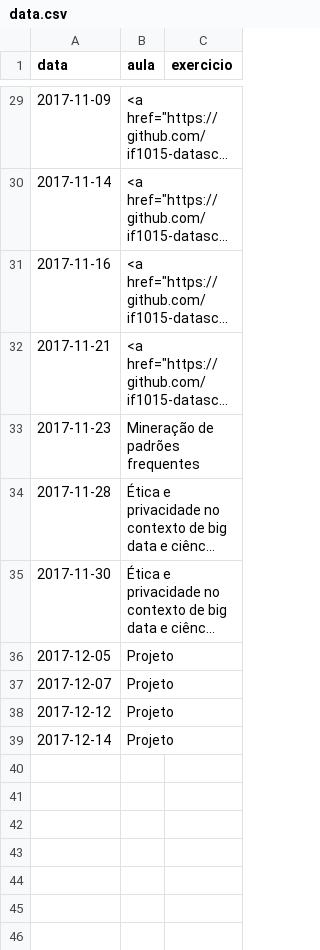
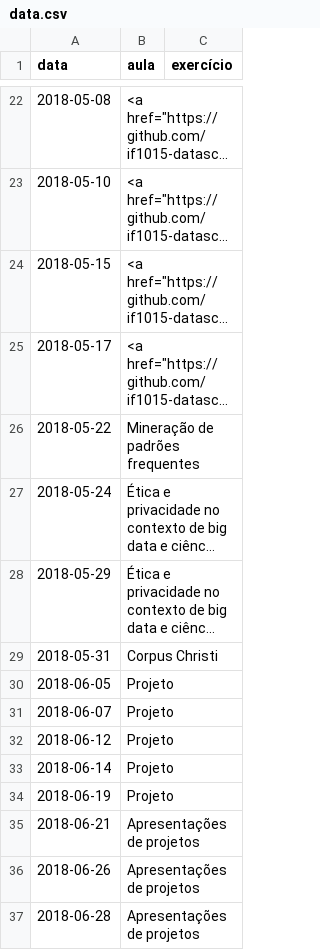
Before and after one commit to ProfLuciano/cd, a CSV file: pages/data.csv, drawn as a sheet; only a part is shown, gaps mark what is left out; long unchanged cells end in …; addresses are those after the commit; the diff covers the shown part only; the diff names each change by its address in the sheet, - before the commit and + after, or states it on an @@ line.

Commit message:
Datas atualizadas.

```diff
--- a/pages/data.csv
+++ b/pages/data.csv
-C1: exercicio
+C1: exercício
-A22 (data): 2017-11-09
+A22 (data): 2018-05-08
-A23 (data): 2017-11-14
+A23 (data): 2018-05-10
-A24 (data): 2017-11-16
+A24 (data): 2018-05-15
-A25 (data): 2017-11-21
+A25 (data): 2018-05-17
-A26 (data): 2017-11-23
+A26 (data): 2018-05-22
-A27 (data): 2017-11-28
+A27 (data): 2018-05-24
-A28 (data): 2017-11-30
+A28 (data): 2018-05-29
+row 29: 2018-05-31 | Corpus Christi
-A30 (data): 2017-12-05
+A30 (data): 2018-06-05
-A31 (data): 2017-12-07
+A31 (data): 2018-06-07
-A32 (data): 2017-12-12
+A32 (data): 2018-06-12
-A33 (data): 2017-12-14
+A33 (data): 2018-06-14
+row 34: 2018-06-19 | Projeto
+row 35: 2018-06-21 | Apresentações de projetos
+row 36: 2018-06-26 | Apresentações de projetos
+row 37: 2018-06-28 | Apresentações de projetos
```
Also changed, not shown: 3 added rows, 10 removed rows and 17 edited cells elsewhere in this file.
